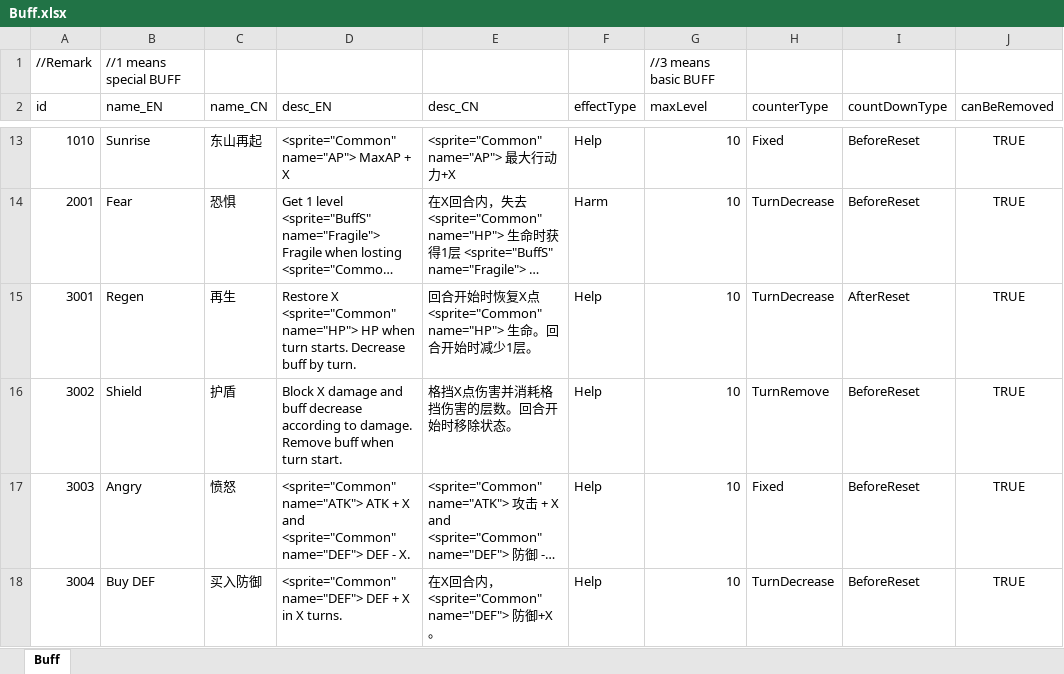
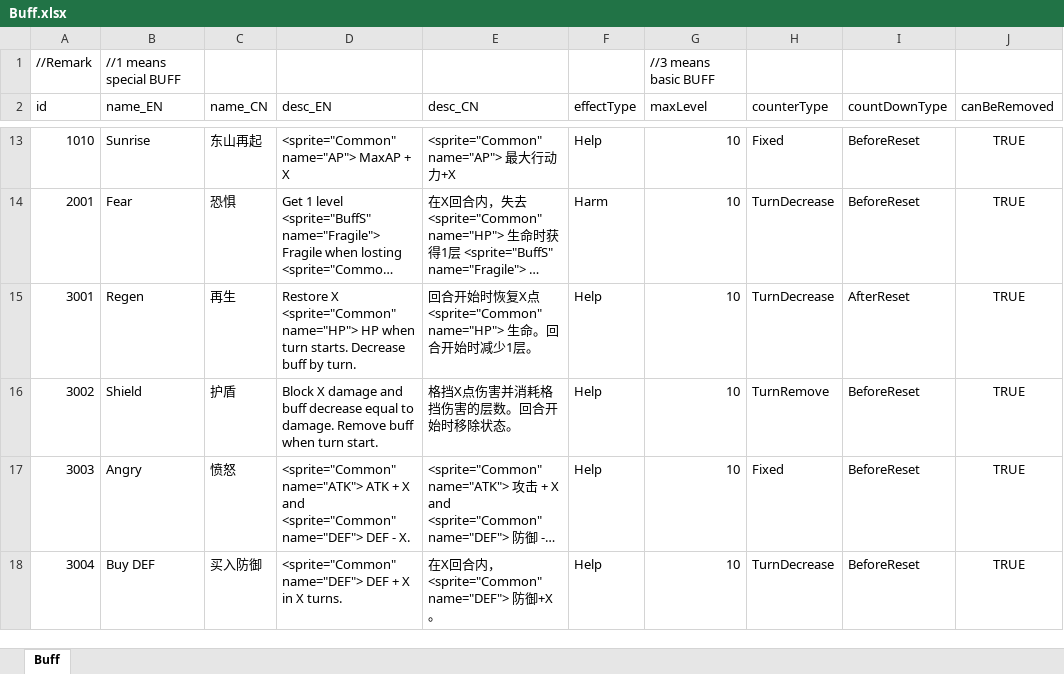
Before and after one commit to LUOHONGPENG/HermitRabbit, an Excel workbook: Assets/Excel/Buff.xlsx, sheet Buff, drawn as a sheet; only a part is shown, gaps mark what is left out; long unchanged cells end in …; values as stored, in another font and other column widths than the file's, no borders; the diff names each change by its address in the sheet, - before the commit and + after, or states it on an @@ line.

```diff
--- a/Assets/Excel/Buff.xlsx (sheet Buff)
+++ b/Assets/Excel/Buff.xlsx (sheet Buff)
-D16 (desc_EN): …buff decrease according to damage.…
+D16 (desc_EN): …buff decrease equal to damage.…
```
Also changed, not shown: 3 other files.
